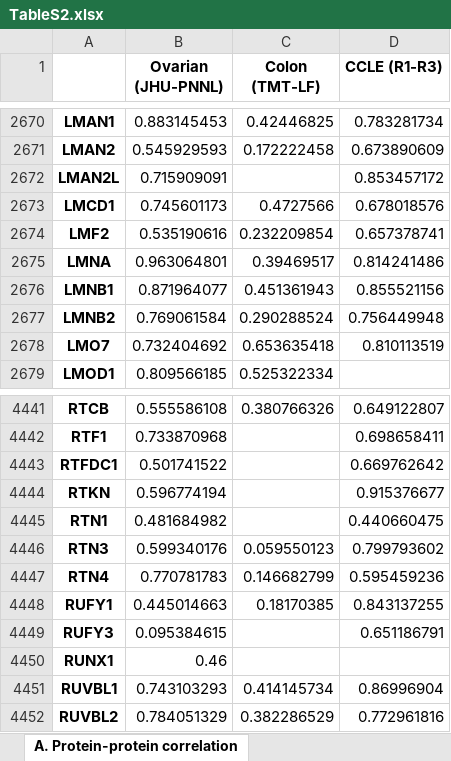
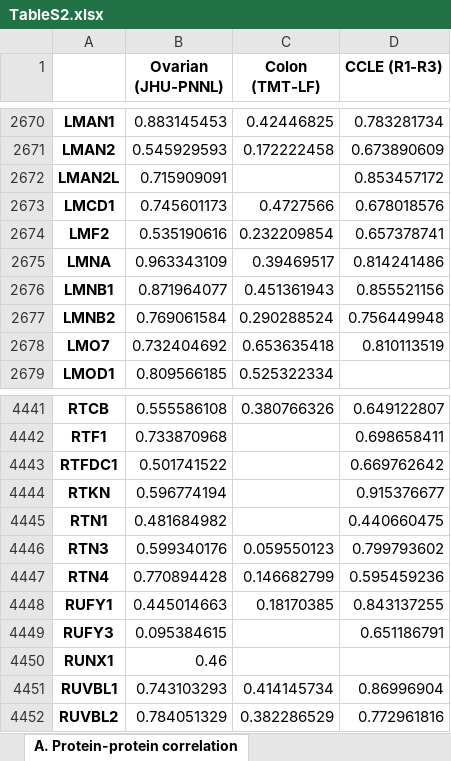
Before and after one commit to cancergenetics/limitations_of_omics_reproducibility, an Excel workbook: local_data/results/TableS2.xlsx, sheet A. Protein-protein correlation, drawn as a sheet; only a part is shown, gaps mark what is left out; values as stored, in another font and other column widths than the file's, no borders; the diff names each change by its address in the sheet, - before the commit and + after, or states it on an @@ line.

```diff
--- a/local_data/results/TableS2.xlsx (sheet A. Protein-protein correlation)
+++ b/local_data/results/TableS2.xlsx (sheet A. Protein-protein correlation)
-B2675 (Ovarian (JHU-PNNL)): 0.963064801
+B2675 (Ovarian (JHU-PNNL)): 0.963343109
-B4447 (Ovarian (JHU-PNNL)): 0.770781783
+B4447 (Ovarian (JHU-PNNL)): 0.770894428
```
Also changed, not shown: sheet B. Protein reproducibility rank, local_data/results/TableS3.xlsx, 22 other files.
